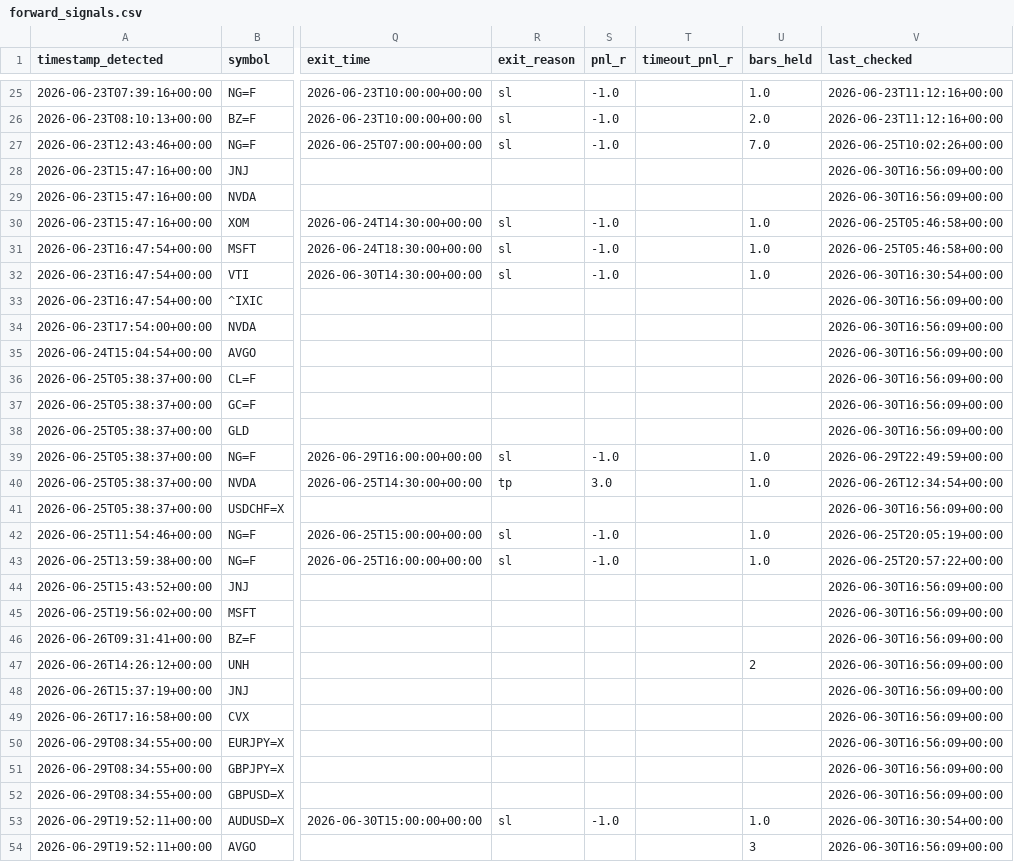
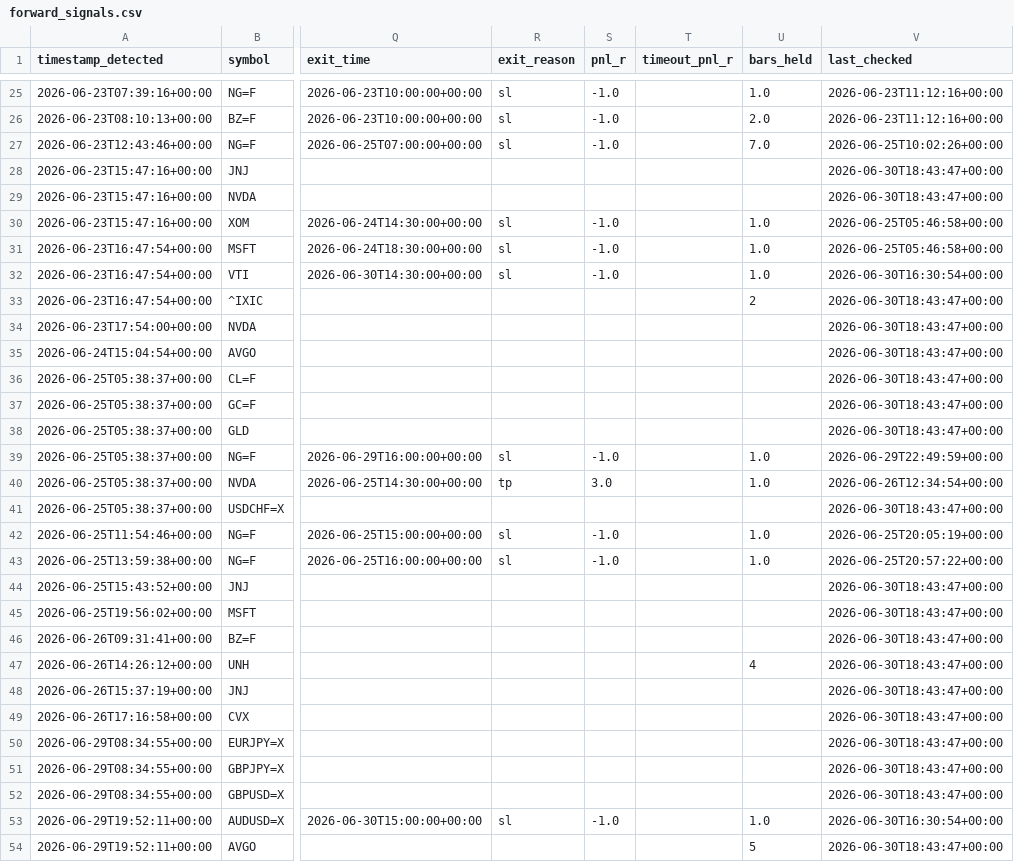
Before and after one commit to anabil-muthmercapital/S-D-learning, a CSV file: data/forward_signals.csv, drawn as a sheet; only a part is shown, gaps mark what is left out; the diff covers the shown part only; the diff names each change by its address in the sheet, - before the commit and + after, or states it on an @@ line.

```diff
--- a/data/forward_signals.csv
+++ b/data/forward_signals.csv
-V28:V29 (last_checked): 2026-06-30T16:56:09+00:00
+V28:V29 (last_checked): 2026-06-30T18:43:47+00:00
-U33 (bars_held): (empty)
+U33 (bars_held): 2
-V33:V38 (last_checked): 2026-06-30T16:56:09+00:00
+V33:V38 (last_checked): 2026-06-30T18:43:47+00:00
-V41 (last_checked): 2026-06-30T16:56:09+00:00
+V41 (last_checked): 2026-06-30T18:43:47+00:00
-V44:V52 (last_checked): 2026-06-30T16:56:09+00:00
+V44:V52 (last_checked): 2026-06-30T18:43:47+00:00
-U47 (bars_held): 2
+U47 (bars_held): 4
-U54 (bars_held): 3
+U54 (bars_held): 5
-V54 (last_checked): 2026-06-30T16:56:09+00:00
+V54 (last_checked): 2026-06-30T18:43:47+00:00
```
Also changed, not shown: 1 added row and 21 edited cells elsewhere in this file.
